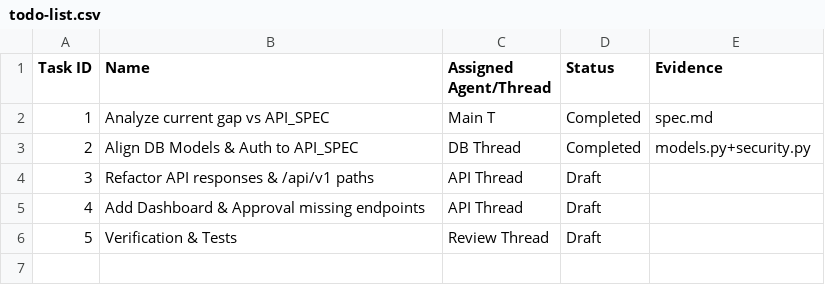
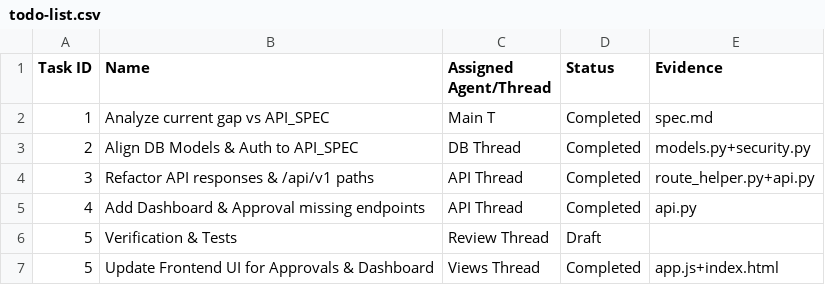
Before and after one commit to gycxrbb/wecom_ops_console, a CSV file: todo-list.csv, drawn as a sheet.

```diff
--- a/todo-list.csv
+++ b/todo-list.csv
@@ -3,4 +3,5 @@ Task ID,Name,Assigned Agent/Thread,Status,Evidence
 2,Align DB Models & Auth to API_SPEC,DB Thread,Completed,models.py+security.py
-3,Refactor API responses & /api/v1 paths,API Thread,Draft,
-4,Add Dashboard & Approval missing endpoints,API Thread,Draft,
+3,Refactor API responses & /api/v1 paths,API Thread,Completed,route_helper.py+api.py
+4,Add Dashboard & Approval missing endpoints,API Thread,Completed,api.py
 5,Verification & Tests,Review Thread,Draft,
+5,Update Frontend UI for Approvals & Dashboard,Views Thread,Completed,app.js+index.html
```
Also changed, not shown: 9 other files.
